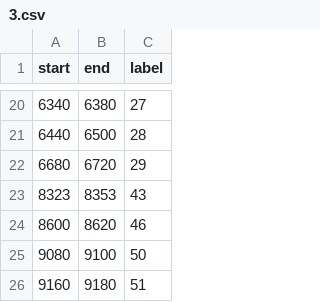
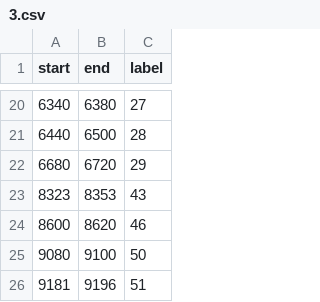
Before and after one commit to aawgit/signs, a CSV file: data/labels/3.csv, drawn as a sheet; only a part is shown, gaps mark what is left out.

```diff
--- a/data/labels/3.csv
+++ b/data/labels/3.csv
@@ -25,2 +25,2 @@ start,end,label
 9080,9100,50
-9160,9180,51
+9181,9196,51
```
Also changed, not shown: data/labels/1.csv, data/labels/9.csv, 32 other files.
